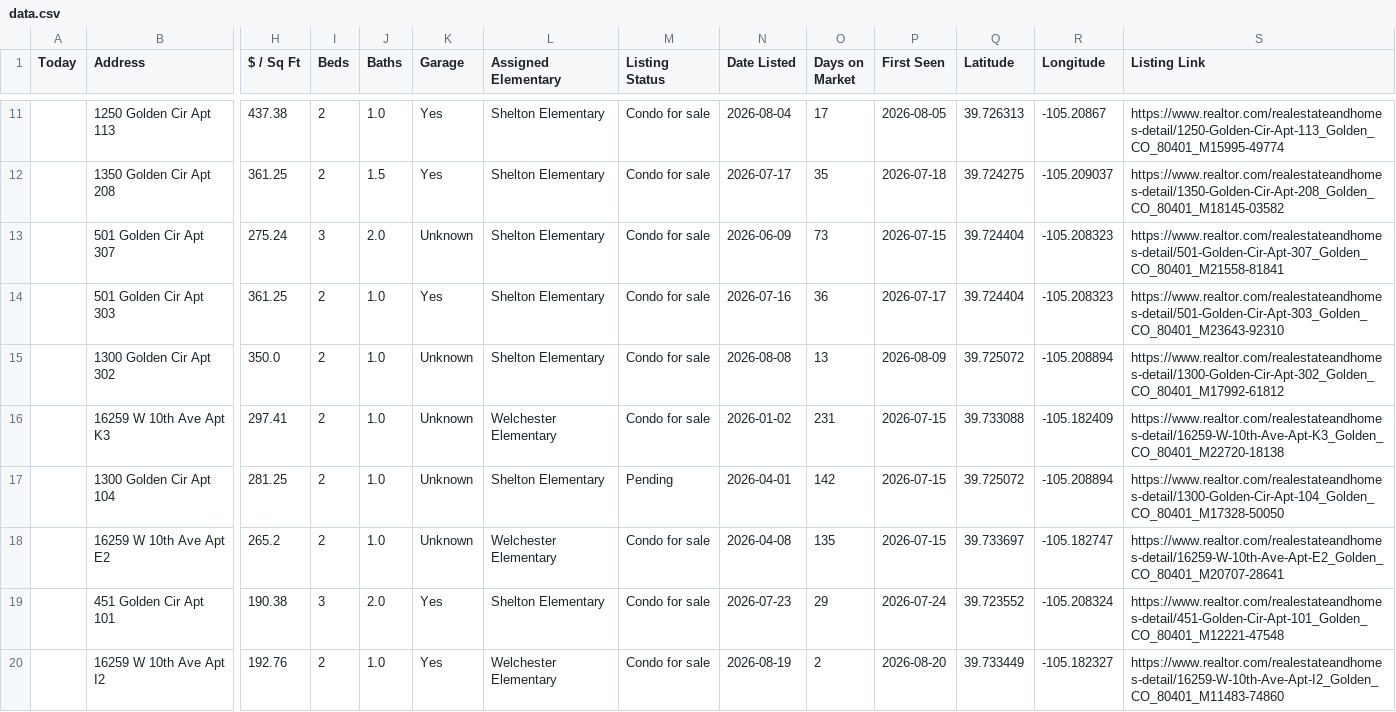
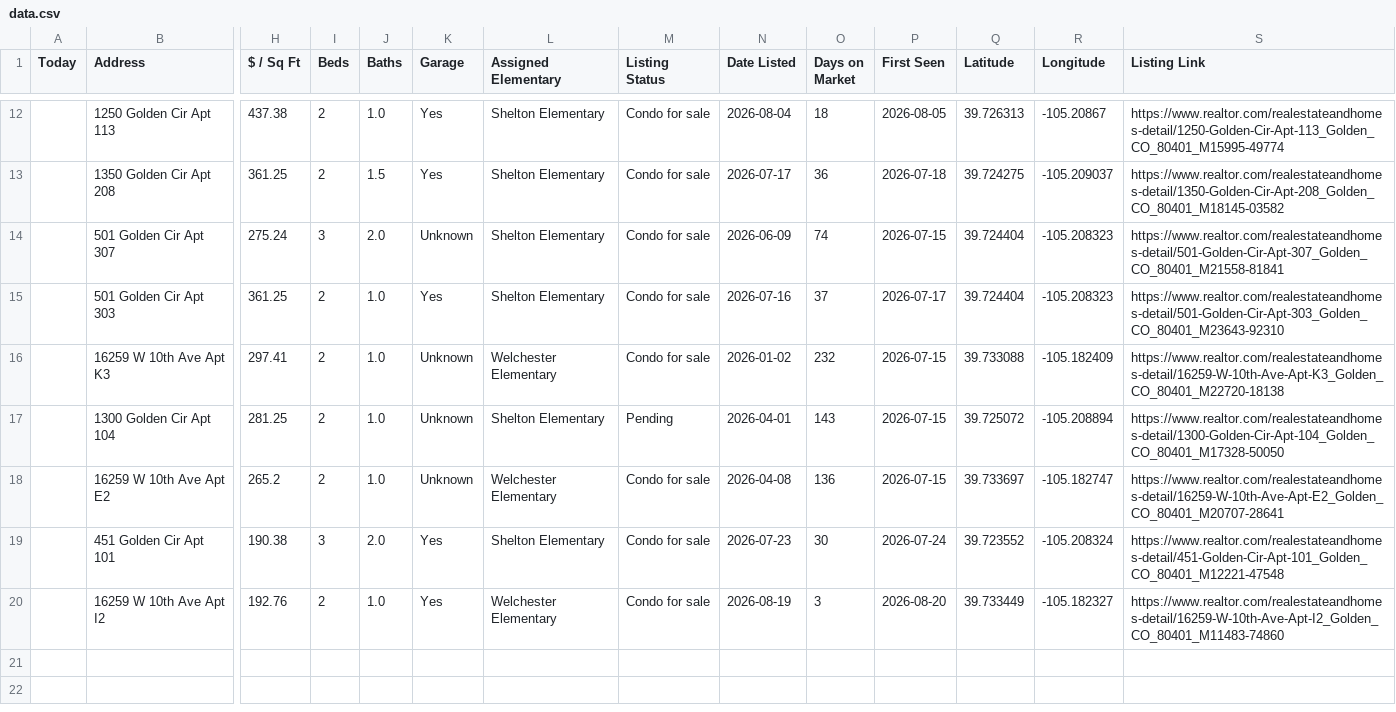
Before and after one commit to leapfrog-darby/golden-listings-map, a CSV file: data.csv, drawn as a sheet; only a part is shown, gaps mark what is left out; removed rows and columns are numbered as before the commit, all else as after; rows hold the shown columns only; the diff covers the shown part only; the diff names each change by its address in the sheet, - before the commit and + after, or states it on an @@ line.

Commit message:
Update data.csv

```diff
--- a/data.csv
+++ b/data.csv
-O12 (Days on Market): 17
+O12 (Days on Market): 18
-O13 (Days on Market): 35
+O13 (Days on Market): 36
-O14 (Days on Market): 73
+O14 (Days on Market): 74
-O15 (Days on Market): 36
+O15 (Days on Market): 37
-row 15:  | 1300 Golden Cir Apt 302 | 350.0 | 2 | 1.0 | Unknown | Shelton Elementary | Condo for sale | 2026-08-08 | 13 | 2026-08-09 | 39.725072 | -105.208894 | https://www.realtor.com/realestateandhomes-detail/1300-Golden-Cir-Apt-302_Golden_CO_80401_M17992-61812
-O16 (Days on Market): 231
+O16 (Days on Market): 232
-O17 (Days on Market): 142
+O17 (Days on Market): 143
-O18 (Days on Market): 135
+O18 (Days on Market): 136
-O19 (Days on Market): 29
+O19 (Days on Market): 30
-O20 (Days on Market): 2
+O20 (Days on Market): 3
```
Also changed, not shown: 1 added row and 9 edited cells elsewhere in this file.
